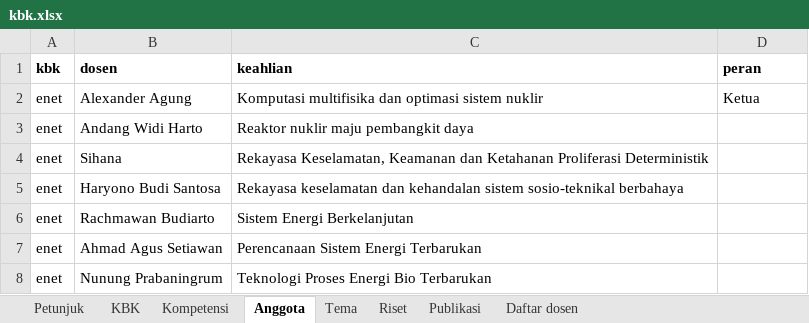
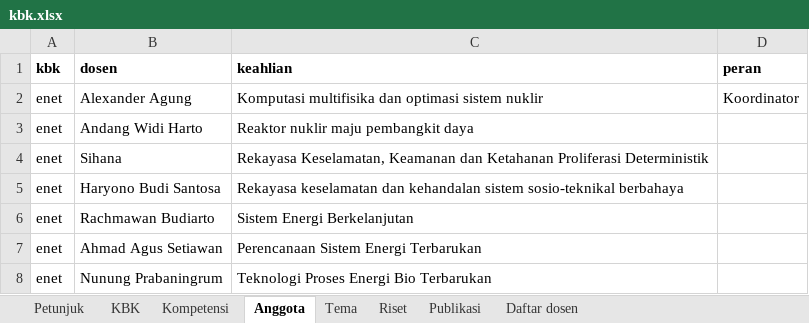
Before and after one commit to chilmion/dtntf-publikasi, an Excel workbook: manual/kbk.xlsx, sheet Anggota, drawn as a sheet; only a part is shown; values as stored, in another font and other column widths than the file's, no borders; the diff names each change by its address in the sheet, - before the commit and + after, or states it on an @@ line.

```diff
--- a/manual/kbk.xlsx (sheet Anggota)
+++ b/manual/kbk.xlsx (sheet Anggota)
-D2 (peran): Ketua
+D2 (peran): Koordinator
```
Also changed, not shown: manual/profil-cv.xlsx.
